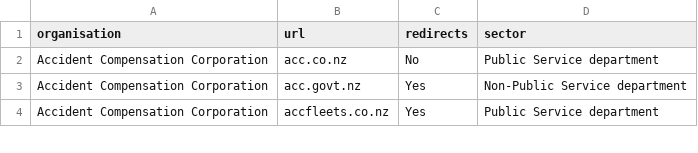
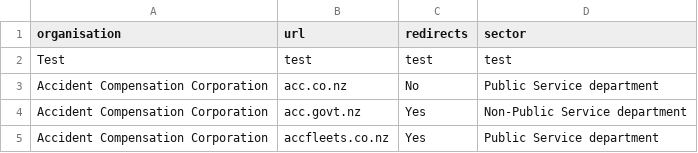
Before and after one commit to GOVTNZ/public-sector-websites, a CSV file: public-sector-websites.csv, drawn as a sheet; only a part is shown.

Commit message:
Test from MK
Test description

```diff
--- a/public-sector-websites.csv
+++ b/public-sector-websites.csv
@@ -1,2 +1,3 @@
 organisation,url,redirects,sector
+Test,test,test,test
 Accident Compensation Corporation,acc.co.nz,No,Public Service department
```
